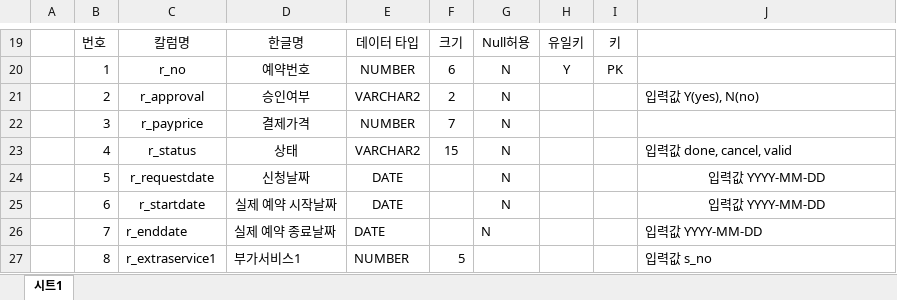
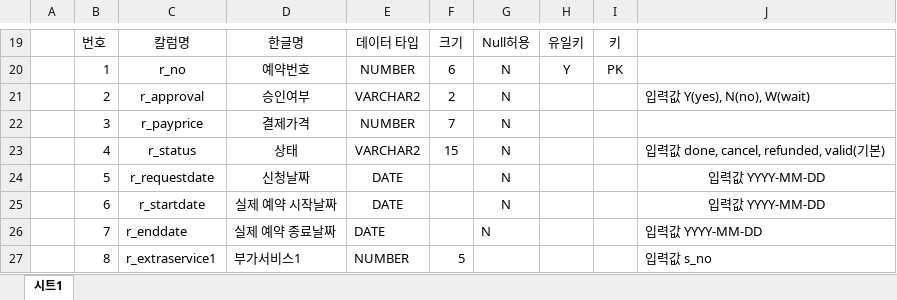
Before and after one commit to Jogging-Kim-Chaebak/PuppyPlaytime, an Excel workbook: 프로젝트 산출물/5. 테이블명세서/Puppy Playtime 테이블 명세서.xlsx, sheet 시트1, drawn as a sheet; only a part is shown, gaps mark what is left out; values as stored, in another font and other column widths than the file's, no borders; the diff names each change by its address in the sheet, - before the commit and + after, or states it on an @@ line.

```diff
--- a/프로젝트 산출물/5. 테이블명세서/Puppy Playtime 테이블 명세서.xlsx (sheet 시트1)
+++ b/프로젝트 산출물/5. 테이블명세서/Puppy Playtime 테이블 명세서.xlsx (sheet 시트1)
-J21: 입력값 Y(yes), N(no)
+J21: 입력값 Y(yes), N(no), W(wait)
-J23: 입력값 done, cancel, valid
+J23: 입력값 done, cancel, refunded, valid(기본)
```
Also changed, not shown: 19 other files.
